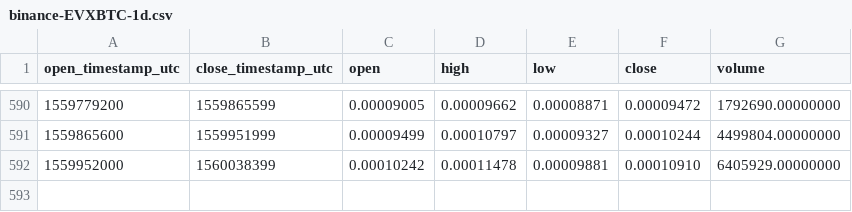
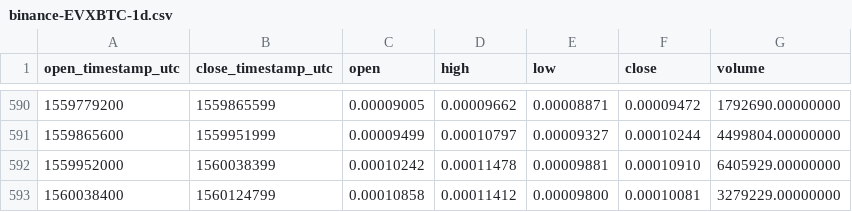
Before and after one commit to cryptobigbro/binance-EVXBTC, a CSV file: binance-EVXBTC-1d.csv, drawn as a sheet; only a part is shown, gaps mark what is left out; the diff names each change by its address in the sheet, - before the commit and + after, or states it on an @@ line.

Commit message:
Update OHLCV data.

```diff
--- a/binance-EVXBTC-1d.csv
+++ b/binance-EVXBTC-1d.csv
+row 593: 1560038400 | 1560124799 | 0.00010858 | 0.00011412 | 0.00009800 | 0.00010081 | 3279229.00000000
```
Also changed, not shown: 1 other file.
